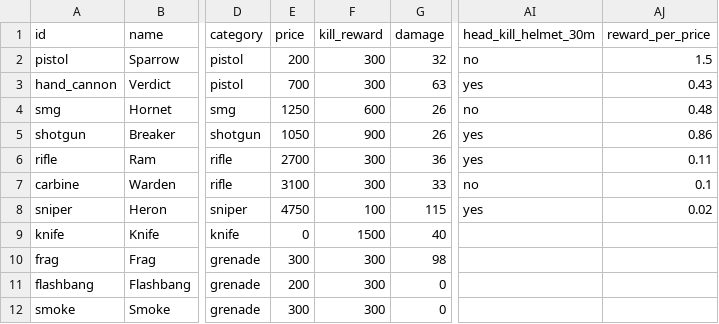
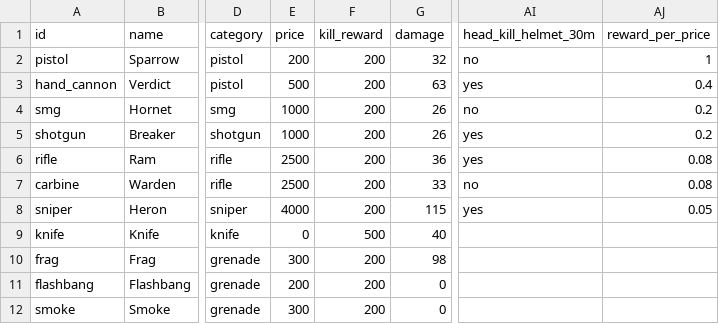
Before and after one commit to Jankozeluh/Chiip, a CSV file: docs/weapons.csv, drawn as a sheet; only a part is shown, gaps mark what is left out; the diff names each change by its address in the sheet, - before the commit and + after, or states it on an @@ line.

```diff
--- a/docs/weapons.csv
+++ b/docs/weapons.csv
-F2:F3 (kill_reward): 300
+F2:F3 (kill_reward): 200
-AJ2 (reward_per_price): 1.5
+AJ2 (reward_per_price): 1
-E3 (price): 700
+E3 (price): 500
-AJ3 (reward_per_price): 0.43
+AJ3 (reward_per_price): 0.4
-E4 (price): 1250
+E4 (price): 1000
-F4 (kill_reward): 600
+F4 (kill_reward): 200
-AJ4 (reward_per_price): 0.48
+AJ4 (reward_per_price): 0.2
-E5 (price): 1050
+E5 (price): 1000
-F5 (kill_reward): 900
+F5 (kill_reward): 200
-AJ5 (reward_per_price): 0.86
+AJ5 (reward_per_price): 0.2
-E6 (price): 2700
+E6 (price): 2500
-F6:F7 (kill_reward): 300
+F6:F7 (kill_reward): 200
-AJ6 (reward_per_price): 0.11
+AJ6 (reward_per_price): 0.08
-E7 (price): 3100
+E7 (price): 2500
-AJ7 (reward_per_price): 0.1
+AJ7 (reward_per_price): 0.08
-E8 (price): 4750
+E8 (price): 4000
-F8 (kill_reward): 100
+F8 (kill_reward): 200
-AJ8 (reward_per_price): 0.02
+AJ8 (reward_per_price): 0.05
-F9 (kill_reward): 1500
+F9 (kill_reward): 500
-F10:F12 (kill_reward): 300
+F10:F12 (kill_reward): 200
```
Also changed, not shown: 17 other files.
